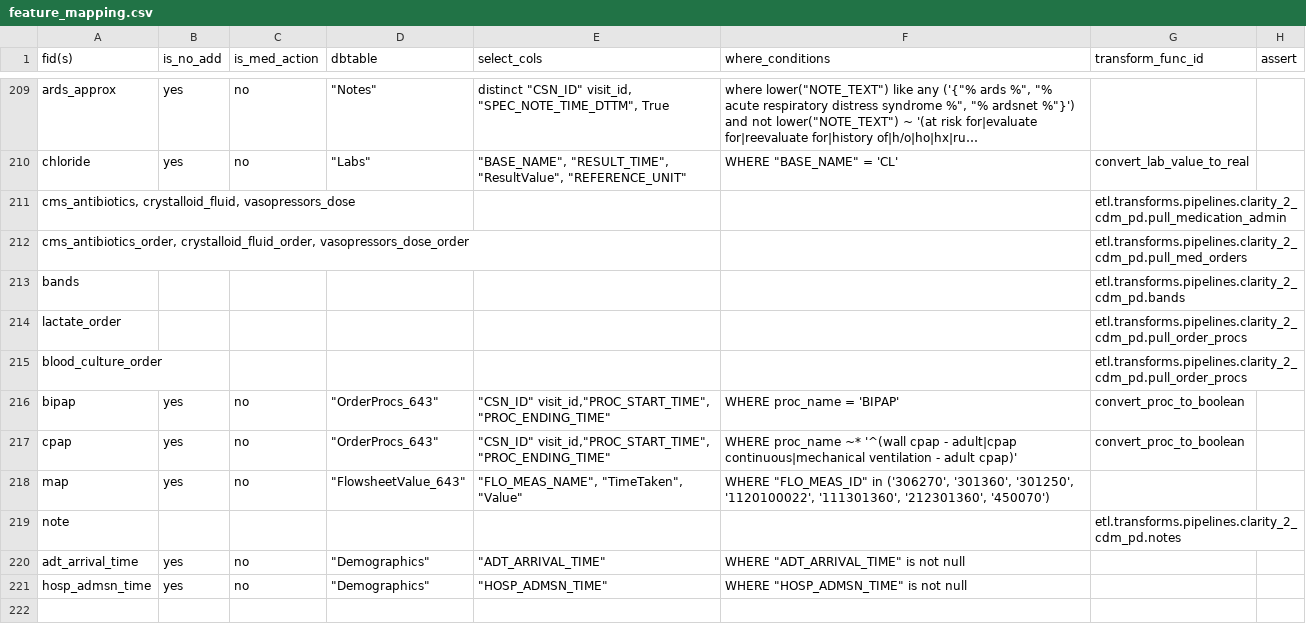
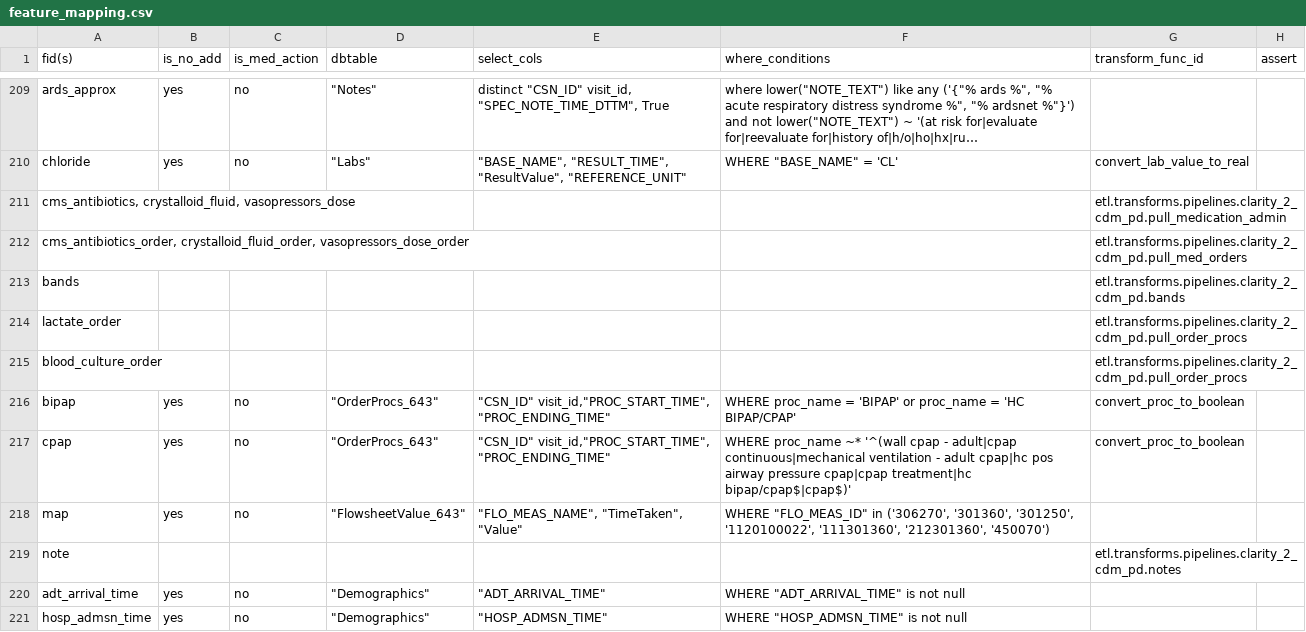
Before and after one commit to cloud-cds/cds-stack, a CSV file: etl/clarity2dw/conf/feature_mapping.csv, drawn as a sheet; only a part is shown, gaps mark what is left out; long unchanged cells end in ….

Commit message:
update online/offline bipap/cpap

```diff
--- a/etl/clarity2dw/conf/feature_mapping.csv
+++ b/etl/clarity2dw/conf/feature_mapping.csv
@@ -215,4 +215,4 @@ lactate_order,,,,,,etl.transforms.pipelines.clarity_2_cdm_pd.pull_order_procs,
 blood_culture_order,,,,,,etl.transforms.pipelines.clarity_2_cdm_pd.pull_order_procs,
-bipap,yes,no,"""OrderProcs_643""","""CSN_ID"" visit_id,""PROC_START_TIME"", ""PROC_ENDING_TIME""","WHERE proc_name = 'BIPAP'",convert_proc_to_boolean,
-cpap,yes,no,"""OrderProcs_643""","""CSN_ID"" visit_id,""PROC_START_TIME"", ""PROC_ENDING_TIME""","WHERE proc_name ~* '^(wall cpap - adult|cpap continuous|mechanical ventilation - adult cpap)'",convert_proc_to_boolean,
+bipap,yes,no,"""OrderProcs_643""","""CSN_ID"" visit_id,""PROC_START_TIME"", ""PROC_ENDING_TIME""","WHERE proc_name = 'BIPAP' or proc_name = 'HC BIPAP/CPAP'",convert_proc_to_boolean,
+cpap,yes,no,"""OrderProcs_643""","""CSN_ID"" visit_id,""PROC_START_TIME"", ""PROC_ENDING_TIME""","WHERE proc_name ~* '^(wall cpap - adult|cpap continuous|mechanical ventilation - adult cpap|hc pos airway pressure cpap|cpap treatment|hc bipap/cpap$|cpap$)'",convert_proc_to_boolean,
 map,yes,no,"""FlowsheetValue_643""","""FLO_MEAS_NAME"", ""TimeTaken"", ""Value""","WHERE ""FLO_MEAS_ID"" in ('306270', '301360', '301250', '1120100022', '111301360', '212301360', '450070')",,
```
Also changed, not shown: 1 other file.
